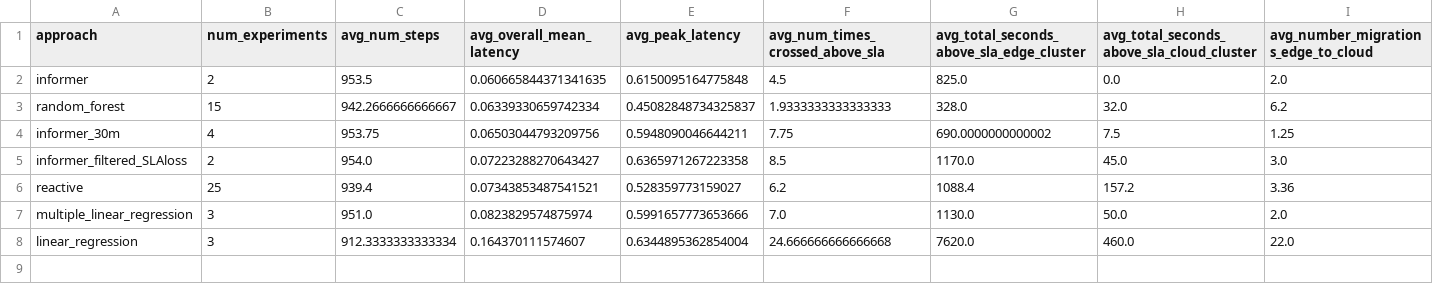
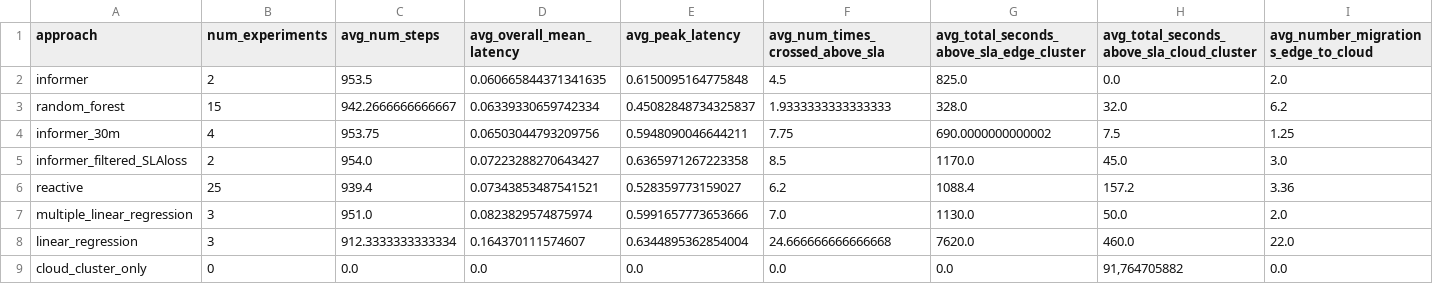
Before and after one commit to joanoliveras/Time-Series-Library, a CSV file: dataset/comparison_of_approaches/check_per_exp_avg.csv, drawn as a sheet; only a part is shown; rows hold the shown columns only; the diff names each change by its address in the sheet, - before the commit and + after, or states it on an @@ line.

Commit message:
fix: updated table values

```diff
--- a/dataset/comparison_of_approaches/check_per_exp_avg.csv
+++ b/dataset/comparison_of_approaches/check_per_exp_avg.csv
+row 9: cloud_cluster_only | 0 | 0.0 | 0.0 | 0.0 | 0.0 | 0.0 | 91,764705882 | 0.0
```
Also changed, not shown: 1 other file.
